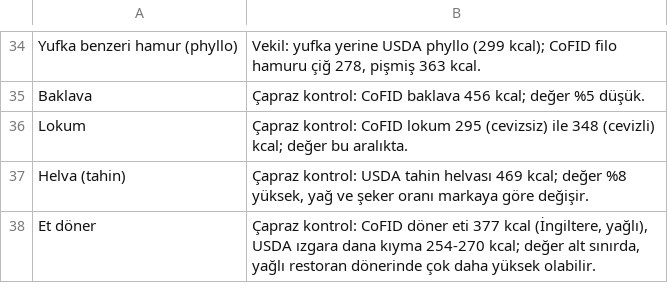
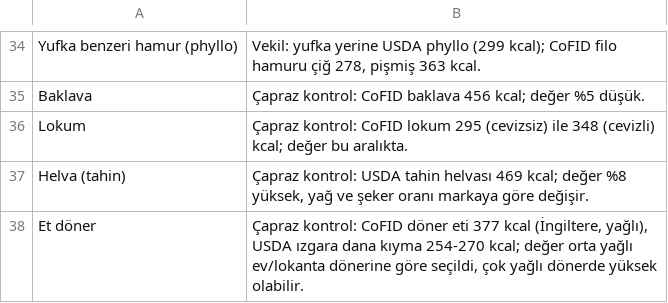
Before and after one commit to semh59/koc, a TSV file: tools/besin/vekil.tsv, drawn as a sheet; only a part is shown, gaps mark what is left out.

```diff
--- a/tools/besin/vekil.tsv
+++ b/tools/besin/vekil.tsv
@@ -37,2 +37,2 @@ Lokum	Çapraz kontrol: CoFID lokum 295 (cevizsiz) ile 348 (cevizli) kcal; değer
 Helva (tahin)	Çapraz kontrol: USDA tahin helvası 469 kcal; değer %8 yüksek, yağ ve şeker oranı markaya göre değişir.
-Et döner	Çapraz kontrol: CoFID döner eti 377 kcal (İngiltere, yağlı), USDA ızgara dana kıyma 254-270 kcal; değer alt sınırda, yağlı restoran dönerinde çok daha yüksek olabilir.
+Et döner	Çapraz kontrol: CoFID döner eti 377 kcal (İngiltere, yağlı), USDA ızgara dana kıyma 254-270 kcal; değer orta yağlı ev/lokanta dönerine göre seçildi, çok yağlı dönerde yüksek olabilir.
```
Also changed, not shown: 2 other files.
